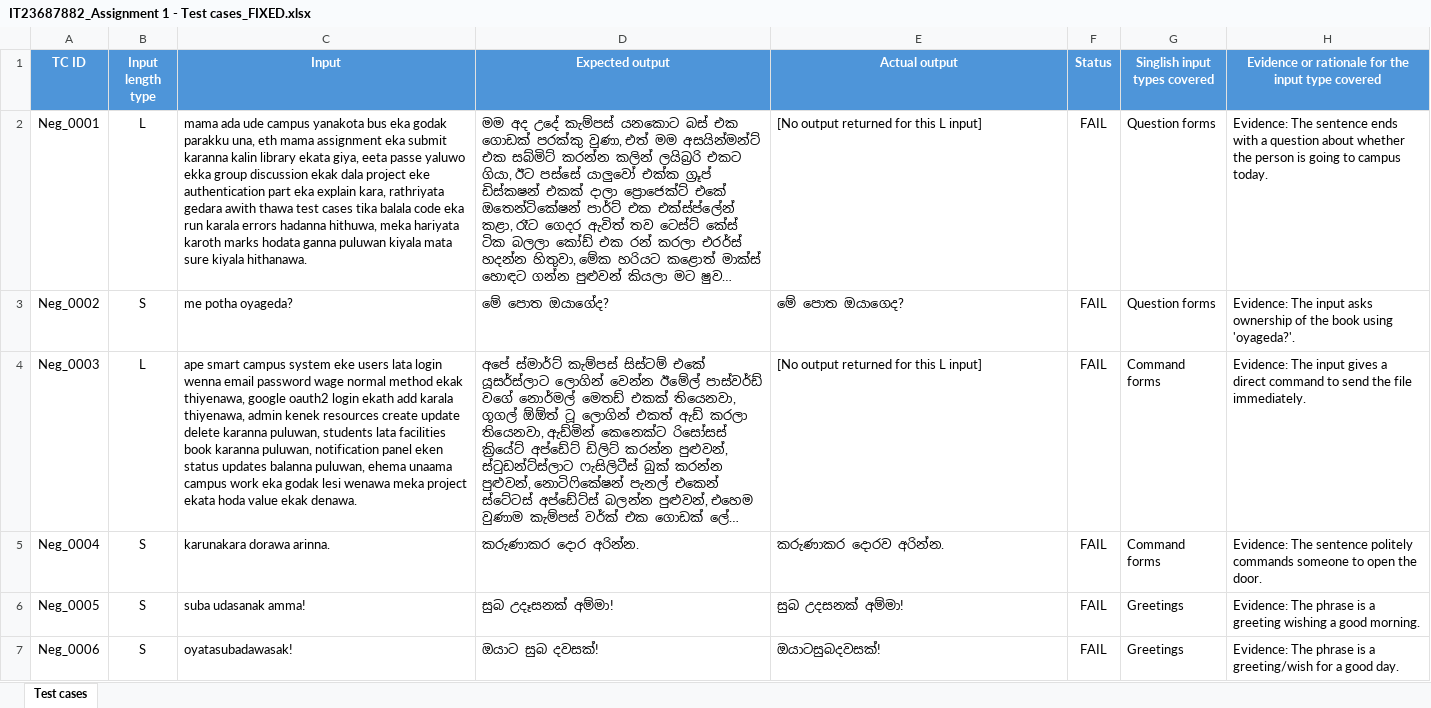
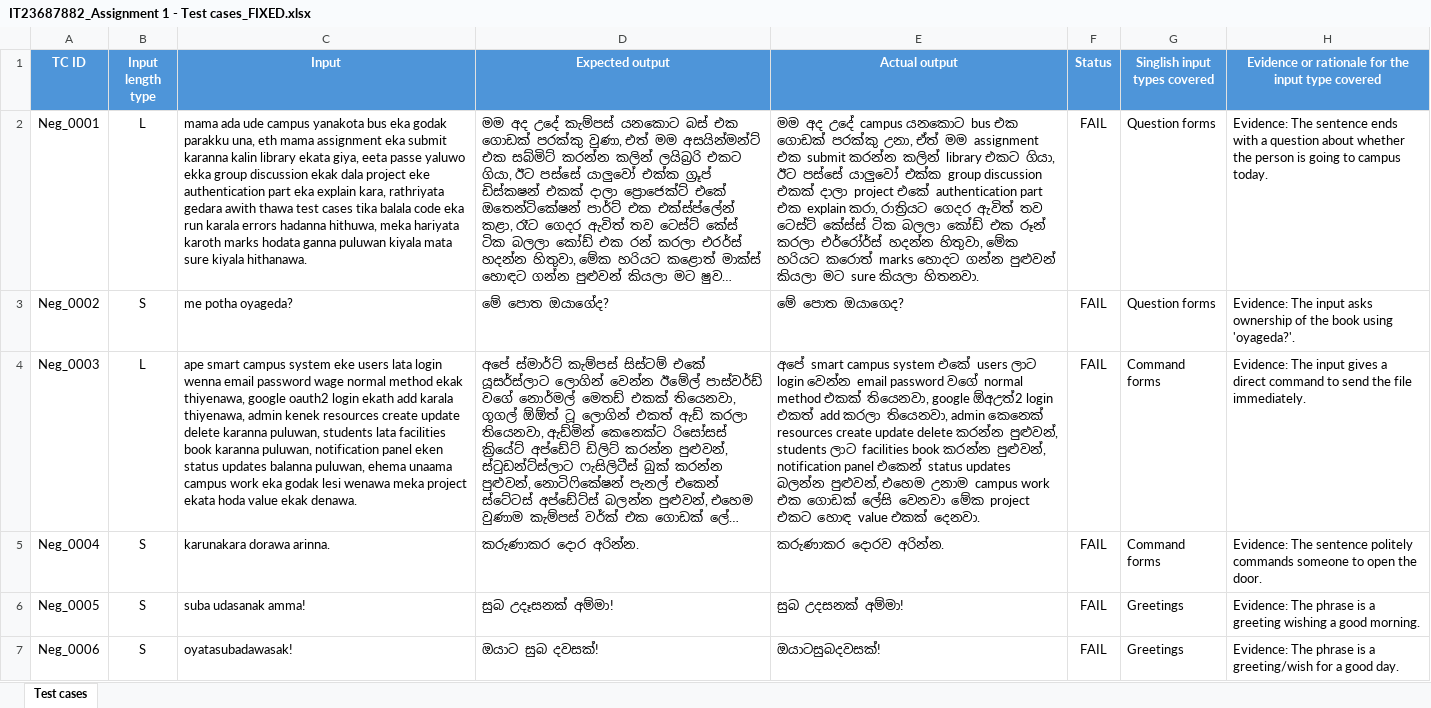
Before and after one commit to Anuradha-dol/Anuradha-dol-IT23687882_Assignment1_Option1, an Excel workbook: test_automation/IT23687882_Assignment 1 - Test cases_FIXED.xlsx, sheet Test cases, drawn as a sheet; only a part is shown; long unchanged cells end in …; values as stored, in another font and other column widths than the file's, no borders; the diff covers the shown part only; the diff names each change by its address in the sheet, - before the commit and + after, or states it on an @@ line.

Commit message:
Capture actual outputs for L-length test rows

```diff
--- a/test_automation/IT23687882_Assignment 1 - Test cases_FIXED.xlsx (sheet Test cases)
+++ b/test_automation/IT23687882_Assignment 1 - Test cases_FIXED.xlsx (sheet Test cases)
-E2 (Actual output): [No output returned for this L input]
+E2 (Actual output): මම අද උදේ campus යනකොට bus එක ගොඩක් පරක්කු උනා, ඒත් මම assignment එක submit කරන්න කලින් library එකට ගියා, ඊට පස්සේ යාලුවෝ එක්ක group discussion එකක් දාලා project එකේ authentication part එක explain කරා, රාත්‍රියට ගෙදර ඇවිත් තව ටෙස්ට් කේස්ස් ටික බලලා කෝඩ් එක රූන් කරලා එර්රෝර්ස් හදන්න හිතුවා, මේක හරියට කරොත් marks හොදට ගන්න පුළුවන් කියලා මට sure කියලා හිතනවා.
-E4 (Actual output): [No output returned for this L input]
+E4 (Actual output): අපේ smart campus system එකේ users ලාට login වෙන්න email password වගේ normal method එකක් තියෙනවා, google ඕඅඋත්2 login එකත් add කරලා තියෙනවා, admin කෙනෙක් resources create update delete කරන්න පුළුවන්, students ලාට facilities book කරන්න පුළුවන්, notification panel එකෙන් status updates බලන්න පුළුවන්, එහෙම උනාම campus work එක ගොඩක් ලේසි වෙනවා මේක project එකට හොඳ value එකක් දෙනවා.
```
Also changed, not shown: 1 edited cell elsewhere in this sheet.
